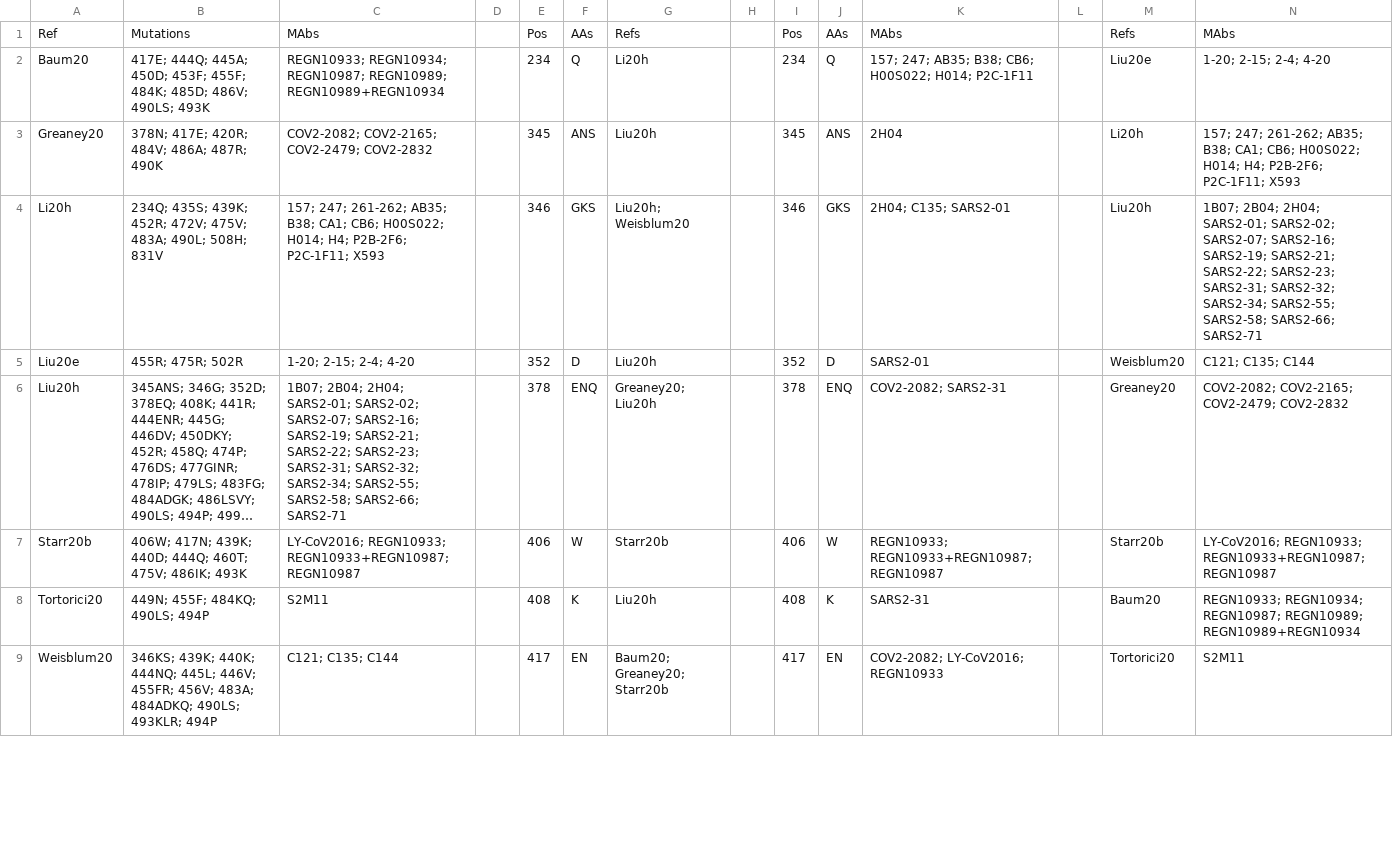
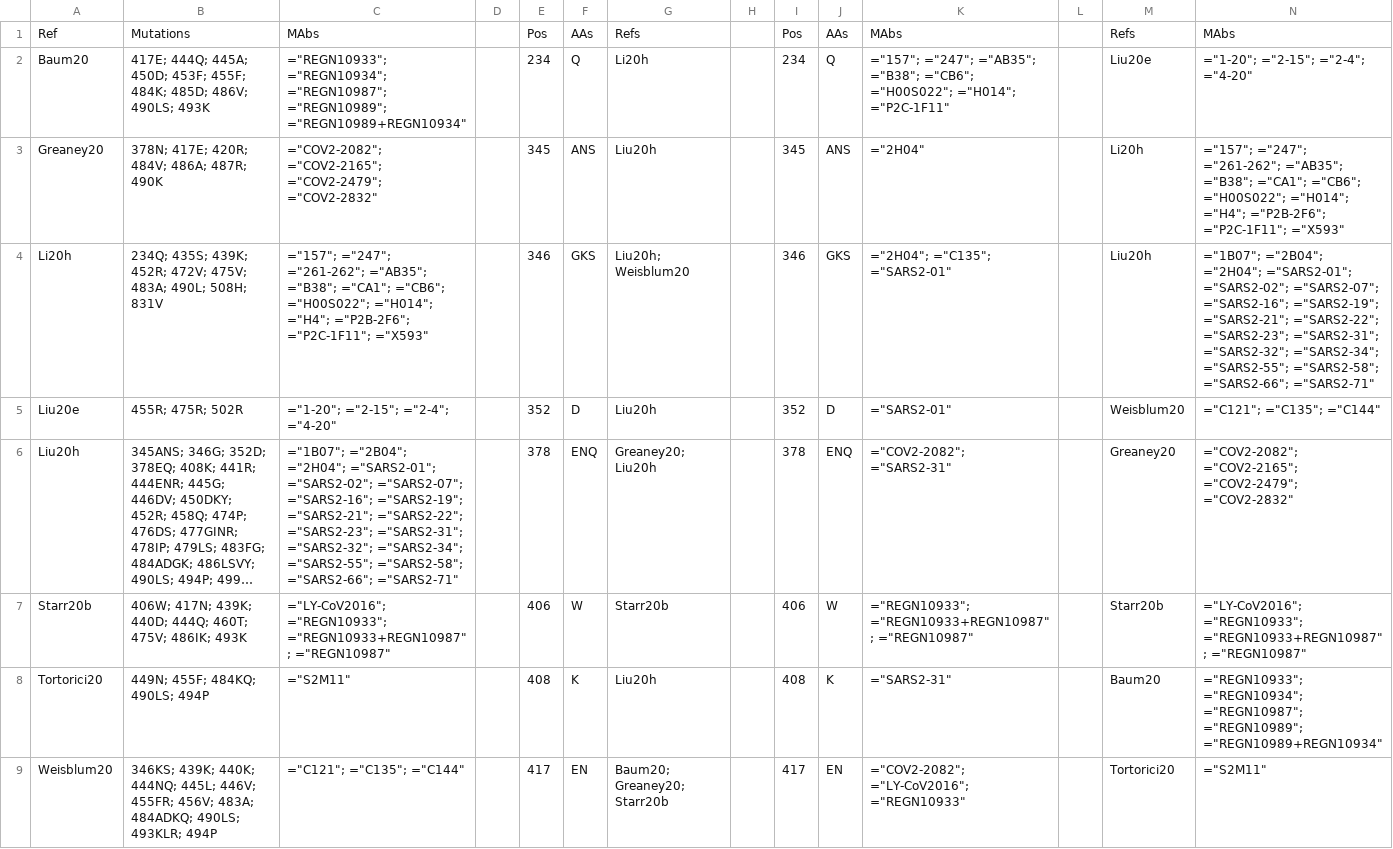
Before and after one commit to hivdb/chiro-cms, a CSV file: downloads/drms/spike-merged-drms.csv, drawn as a sheet; only a part is shown; long unchanged cells end in …; the diff covers the shown part only; the diff names each change by its address in the sheet, - before the commit and + after, or states it on an @@ line.

```diff
--- a/downloads/drms/spike-merged-drms.csv
+++ b/downloads/drms/spike-merged-drms.csv
-C2: REGN10933; REGN10934; REGN10987; REGN10989; REGN10989+REGN10934
+C2: ="REGN10933"; ="REGN10934"; ="REGN10987"; ="REGN10989"; ="REGN10989+REGN10934"
-K2: 157; 247; AB35; B38; CB6; H00S022; H014; P2C-1F11
+K2: ="157"; ="247"; ="AB35"; ="B38"; ="CB6"; ="H00S022"; ="H014"; ="P2C-1F11"
-N2: 1-20; 2-15; 2-4; 4-20
+N2: ="1-20"; ="2-15"; ="2-4"; ="4-20"
-C3: COV2-2082; COV2-2165; COV2-2479; COV2-2832
+C3: ="COV2-2082"; ="COV2-2165"; ="COV2-2479"; ="COV2-2832"
-K3: 2H04
+K3: ="2H04"
-N3: 157; 247; 261-262; AB35; B38; CA1; CB6; H00S022; H014; H4; P2B-2F6; P2C-1F11; X593
+N3: ="157"; ="247"; ="261-262"; ="AB35"; ="B38"; ="CA1"; ="CB6"; ="H00S022"; ="H014"; ="H4"; ="P2B-2F6"; ="P2C-1F11"; ="X593"
-C4: 157; 247; 261-262; AB35; B38; CA1; CB6; H00S022; H014; H4; P2B-2F6; P2C-1F11; X593
+C4: ="157"; ="247"; ="261-262"; ="AB35"; ="B38"; ="CA1"; ="CB6"; ="H00S022"; ="H014"; ="H4"; ="P2B-2F6"; ="P2C-1F11"; ="X593"
-K4: 2H04; C135; SARS2-01
+K4: ="2H04"; ="C135"; ="SARS2-01"
-N4: 1B07; 2B04; 2H04; SARS2-01; SARS2-02; SARS2-07; SARS2-16; SARS2-19; SARS2-21; SARS2-22; SARS2-23; SARS2-31; SARS2-32; SARS2-34; SARS2-55; SARS2-58; SARS2-66; SARS2-71
+N4: ="1B07"; ="2B04"; ="2H04"; ="SARS2-01"; ="SARS2-02"; ="SARS2-07"; ="SARS2-16"; ="SARS2-19"; ="SARS2-21"; ="SARS2-22"; ="SARS2-23"; ="SARS2-31"; ="SARS2-32"; ="SARS2-34"; ="SARS2-55"; ="SARS2-58"; ="SARS2-66"; ="SARS2-71"
-C5: 1-20; 2-15; 2-4; 4-20
+C5: ="1-20"; ="2-15"; ="2-4"; ="4-20"
-K5: SARS2-01
+K5: ="SARS2-01"
-N5: C121; C135; C144
+N5: ="C121"; ="C135"; ="C144"
-C6: 1B07; 2B04; 2H04; SARS2-01; SARS2-02; SARS2-07; SARS2-16; SARS2-19; SARS2-21; SARS2-22; SARS2-23; SARS2-31; SARS2-32; SARS2-34; SARS2-55; SARS2-58; SARS2-66; SARS2-71
+C6: ="1B07"; ="2B04"; ="2H04"; ="SARS2-01"; ="SARS2-02"; ="SARS2-07"; ="SARS2-16"; ="SARS2-19"; ="SARS2-21"; ="SARS2-22"; ="SARS2-23"; ="SARS2-31"; ="SARS2-32"; ="SARS2-34"; ="SARS2-55"; ="SARS2-58"; ="SARS2-66"; ="SARS2-71"
-K6: COV2-2082; SARS2-31
+K6: ="COV2-2082"; ="SARS2-31"
-N6: COV2-2082; COV2-2165; COV2-2479; COV2-2832
+N6: ="COV2-2082"; ="COV2-2165"; ="COV2-2479"; ="COV2-2832"
-C7: LY-CoV2016; REGN10933; REGN10933+REGN10987; REGN10987
+C7: ="LY-CoV2016"; ="REGN10933"; ="REGN10933+REGN10987"; ="REGN10987"
-K7: REGN10933; REGN10933+REGN10987; REGN10987
+K7: ="REGN10933"; ="REGN10933+REGN10987"; ="REGN10987"
-N7: LY-CoV2016; REGN10933; REGN10933+REGN10987; REGN10987
+N7: ="LY-CoV2016"; ="REGN10933"; ="REGN10933+REGN10987"; ="REGN10987"
-C8: S2M11
+C8: ="S2M11"
-K8: SARS2-31
+K8: ="SARS2-31"
-N8: REGN10933; REGN10934; REGN10987; REGN10989; REGN10989+REGN10934
+N8: ="REGN10933"; ="REGN10934"; ="REGN10987"; ="REGN10989"; ="REGN10989+REGN10934"
-C9: C121; C135; C144
+C9: ="C121"; ="C135"; ="C144"
-K9: COV2-2082; LY-CoV2016; REGN10933
+K9: ="COV2-2082"; ="LY-CoV2016"; ="REGN10933"
-N9: S2M11
+N9: ="S2M11"
```
Also changed, not shown: 38 edited cells elsewhere in this file, downloads/drms/spike-drm2mabs.csv, downloads/drms/spike-mabs2refs.csv, 32 other files.
